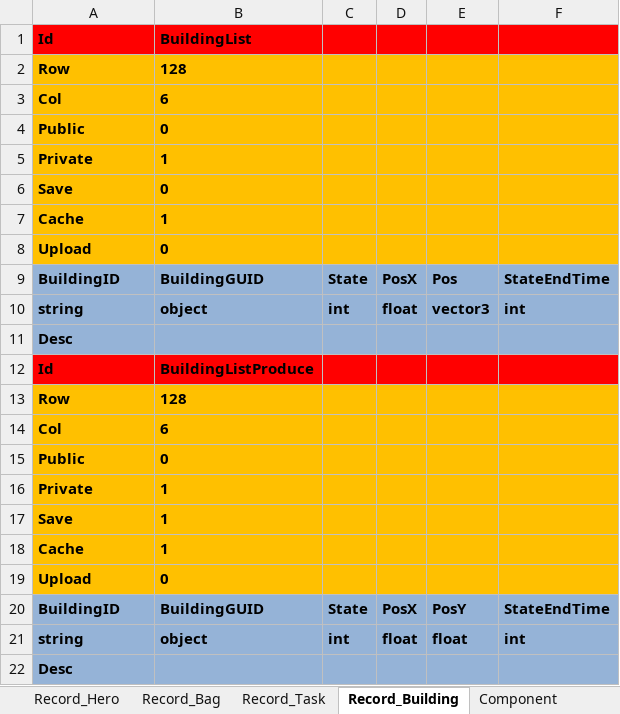
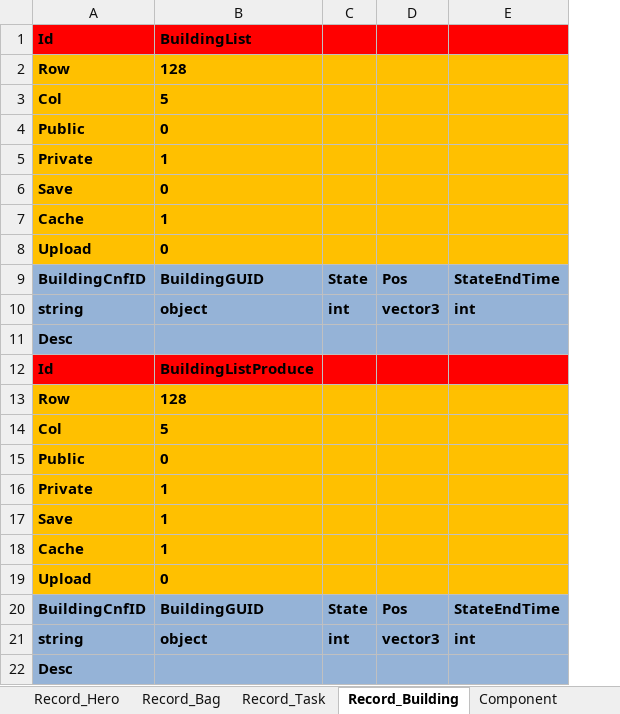
Before and after one commit to hu-81/NoahGameFramee, an Excel workbook: _Out/NFDataCfg/Excel/Player.xlsx, sheet Record_Building, drawn as a sheet; values as stored, in another font and other column widths than the file's, no borders; removed rows and columns are numbered as before the commit, all else as after; the diff names each change by its address in the sheet, - before the commit and + after, or states it on an @@ line.

Commit message:
remove unused protocol file add building/remove building save building's data when player offline

```diff
--- a/_Out/NFDataCfg/Excel/Player.xlsx (sheet Record_Building)
+++ b/_Out/NFDataCfg/Excel/Player.xlsx (sheet Record_Building)
-column D, rows 9-21: PosX | float |  |  |  |  |  |  |  |  |  | PosX | float
-B3: 6
+B3: 5
-A9: BuildingID
+A9: BuildingCnfID
-B14: 6
+B14: 5
-A20: BuildingID
+A20: BuildingCnfID
-D20: PosY
+D20: Pos
-D21: float
+D21: vector3
```
Also changed, not shown: _Out/NFDataCfg/Excel/NPC.xlsx, 11 other files.
